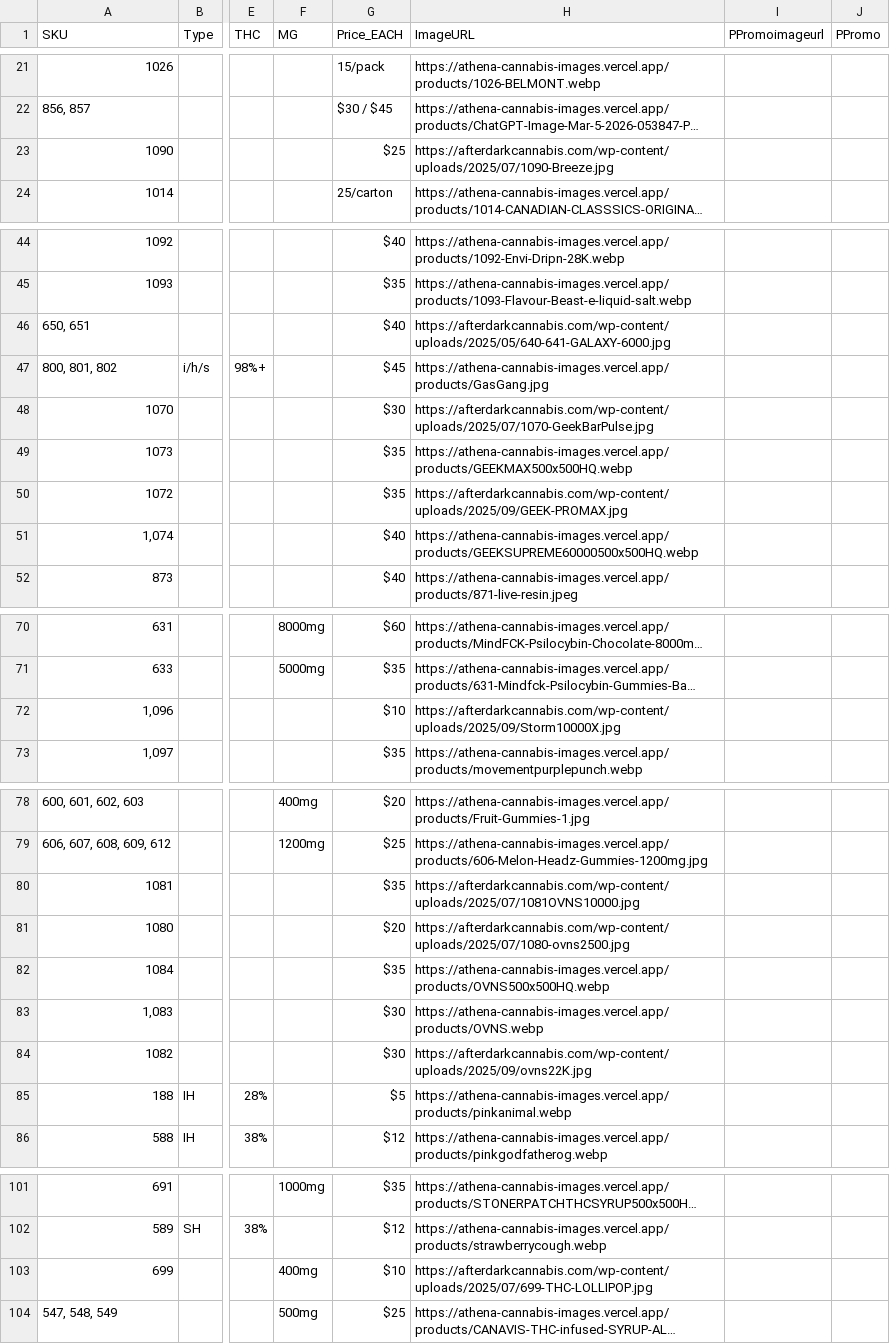
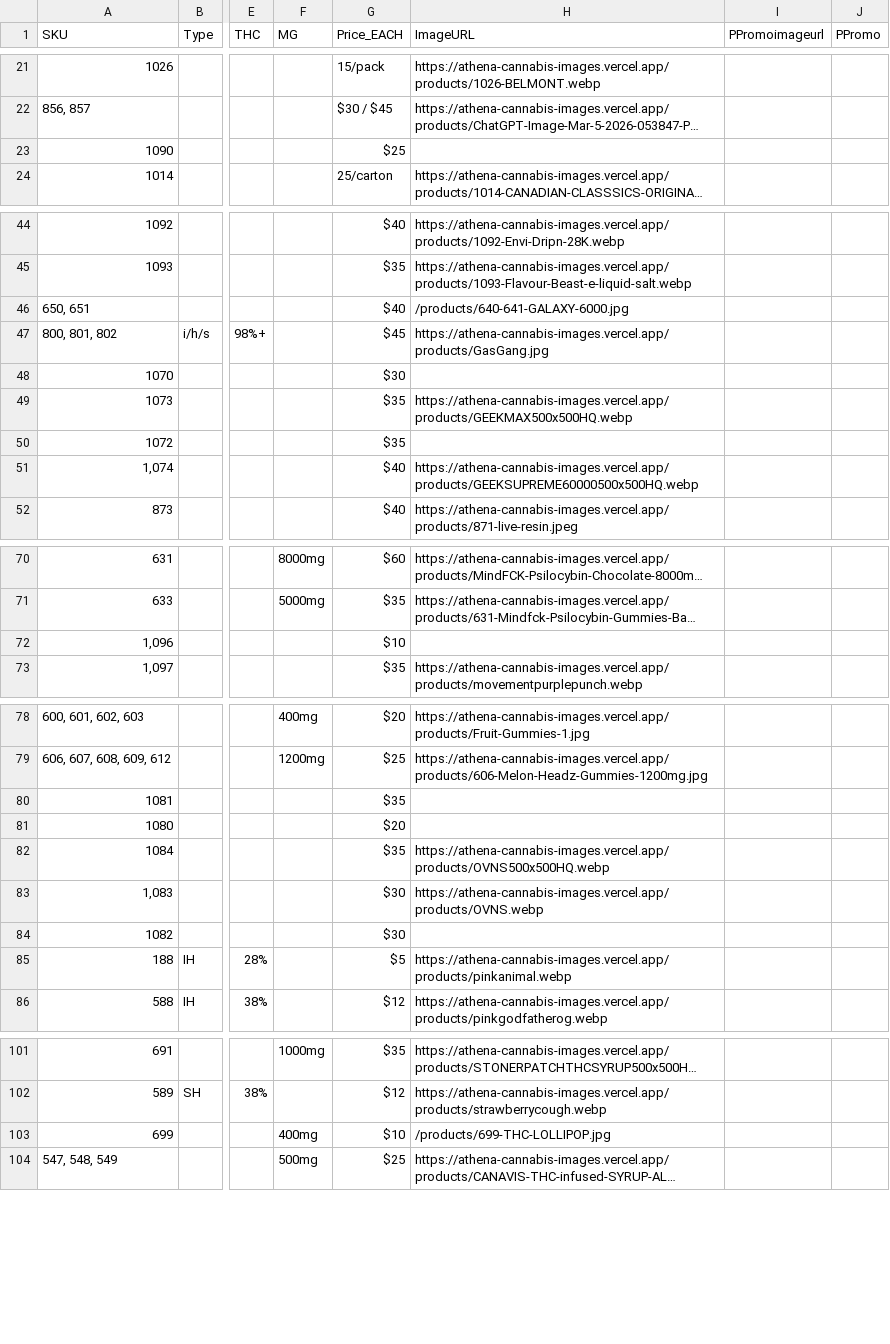
Before and after one commit to athenashopvn888/st-clair-cannabis, a CSV file: ITEMS_LIVE.csv, drawn as a sheet; only a part is shown, gaps mark what is left out; long unchanged cells end in …; the diff covers the shown part only; the diff names each change by its address in the sheet, - before the commit and + after, or states it on an @@ line.

```diff
--- a/ITEMS_LIVE.csv
+++ b/ITEMS_LIVE.csv
-H23 (ImageURL): https://afterdarkcannabis.com/wp-content/uploads/2025/07/1090-Breeze.jpg
+H23 (ImageURL): (empty)
-H46 (ImageURL): https://afterdarkcannabis.com/wp-content/uploads/2025/05/640-641-GALAXY-6000.jpg
+H46 (ImageURL): /products/640-641-GALAXY-6000.jpg
-H48 (ImageURL): https://afterdarkcannabis.com/wp-content/uploads/2025/07/1070-GeekBarPulse.jpg
+H48 (ImageURL): (empty)
-H50 (ImageURL): https://afterdarkcannabis.com/wp-content/uploads/2025/09/GEEK-PROMAX.jpg
+H50 (ImageURL): (empty)
-H72 (ImageURL): https://afterdarkcannabis.com/wp-content/uploads/2025/09/Storm10000X.jpg
+H72 (ImageURL): (empty)
-H80 (ImageURL): https://afterdarkcannabis.com/wp-content/uploads/2025/07/1081OVNS10000.jpg
+H80 (ImageURL): (empty)
-H81 (ImageURL): https://afterdarkcannabis.com/wp-content/uploads/2025/07/1080-ovns2500.jpg
+H81 (ImageURL): (empty)
-H84 (ImageURL): https://afterdarkcannabis.com/wp-content/uploads/2025/09/ovns22K.jpg
+H84 (ImageURL): (empty)
-H103 (ImageURL): https://afterdarkcannabis.com/wp-content/uploads/2025/07/699-THC-LOLLIPOP.jpg
+H103 (ImageURL): /products/699-THC-LOLLIPOP.jpg
```
Also changed, not shown: 8 edited cells elsewhere in this file, FLOWERS_LIVE.csv, 7 other files.
